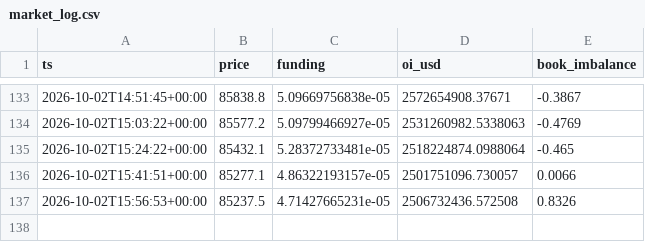
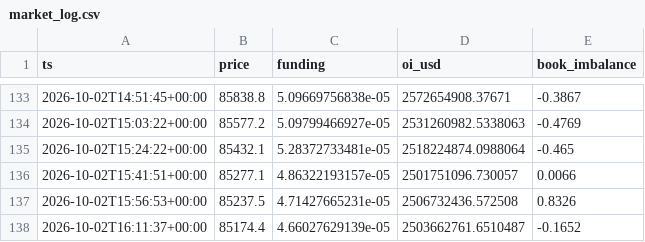
Before and after one commit to badmanx075-oss/btc-tool, a CSV file: market_log.csv, drawn as a sheet; only a part is shown, gaps mark what is left out.

```diff
--- a/market_log.csv
+++ b/market_log.csv
@@ -137 +137,2 @@ ts,price,funding,oi_usd,book_imbalance
 2026-10-02T15:56:53+00:00,85237.5,4.71427665231e-05,2506732436.572508,0.8326
+2026-10-02T16:11:37+00:00,85174.4,4.66027629139e-05,2503662761.6510487,-0.1652
```
Also changed, not shown: 1 other file.
